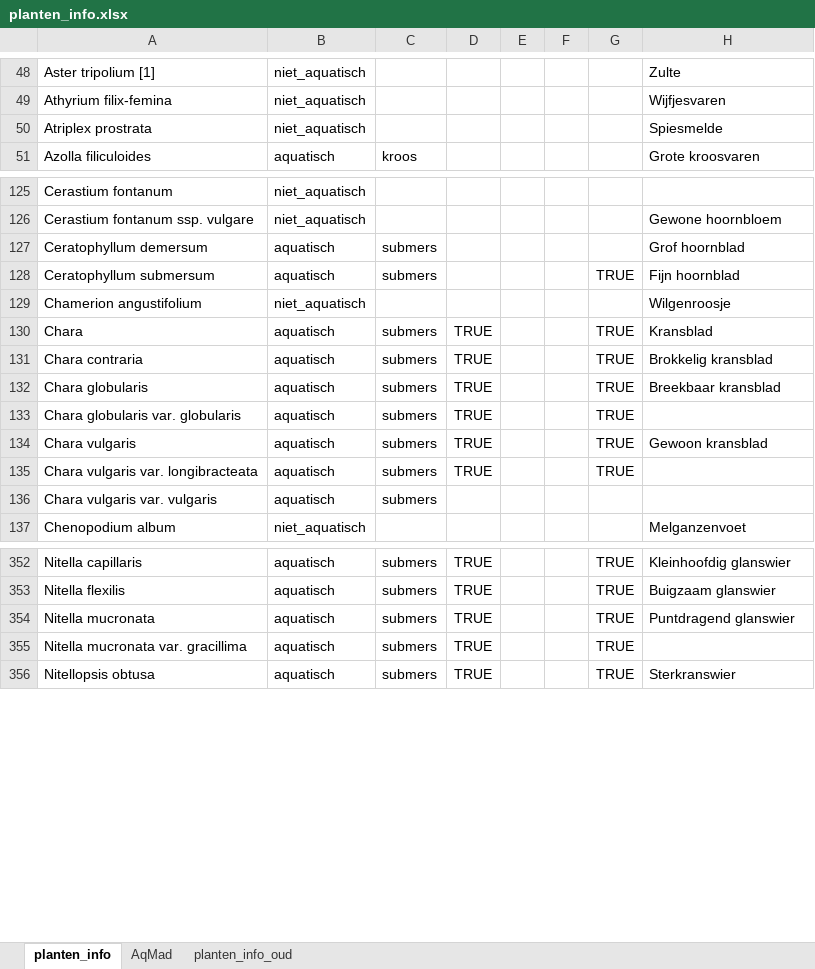
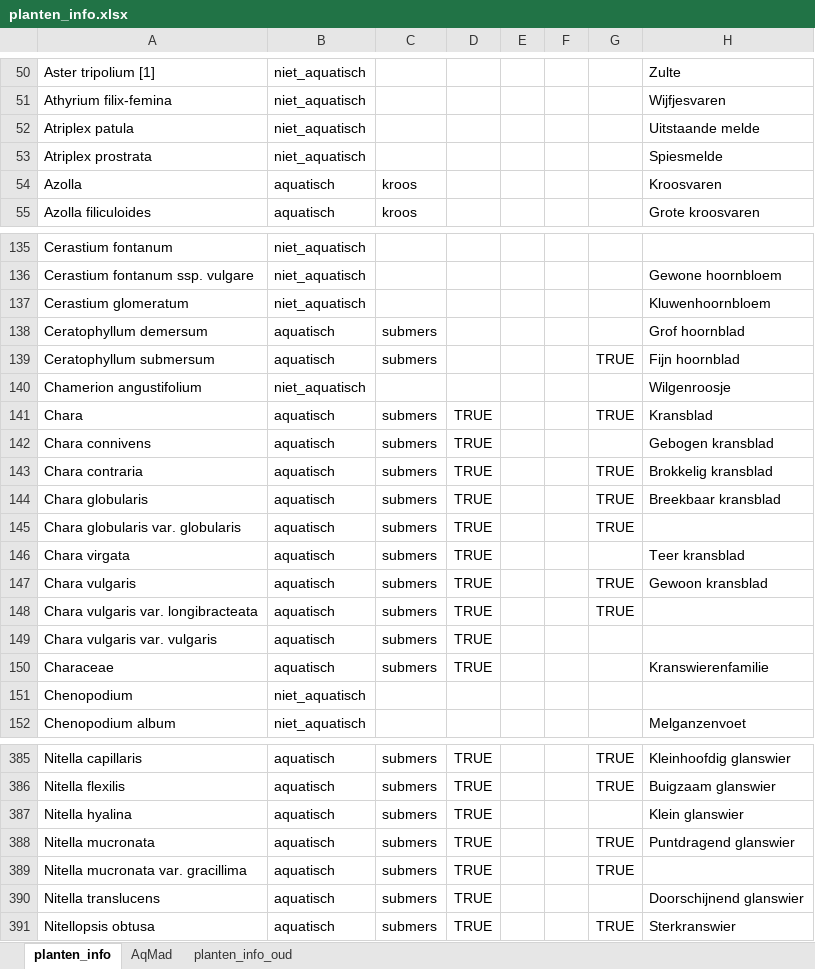
Before and after one commit to HHSK-wkl/wklrap_2025, an Excel workbook: data/planten_info.xlsx, sheet planten_info, drawn as a sheet; only a part is shown, gaps mark what is left out; values as stored, in another font and other column widths than the file's, no borders; addresses are those after the commit; the diff covers the shown part only; the diff names each change by its address in the sheet, - before the commit and + after, or states it on an @@ line.

Commit message:
bijgewerkt met ontbrekende taxa

```diff
--- a/data/planten_info.xlsx (sheet planten_info)
+++ b/data/planten_info.xlsx (sheet planten_info)
+row 52: Atriplex patula | niet_aquatisch |  |  |  |  |  | Uitstaande melde
+row 54: Azolla | aquatisch | kroos |  |  |  |  | Kroosvaren
+row 137: Cerastium glomeratum | niet_aquatisch |  |  |  |  |  | Kluwenhoornbloem
+row 142: Chara connivens | aquatisch | submers | TRUE |  |  |  | Gebogen kransblad
+row 146: Chara virgata | aquatisch | submers | TRUE |  |  |  | Teer kransblad
-D149: (empty)
+D149: TRUE
+row 150: Characeae | aquatisch | submers | TRUE |  |  |  | Kranswierenfamilie
+row 151: Chenopodium | niet_aquatisch
+row 387: Nitella hyalina | aquatisch | submers | TRUE |  |  |  | Klein glanswier
+row 390: Nitella translucens | aquatisch | submers | TRUE |  |  |  | Doorschijnend glanswier
```
Also changed, not shown: 49 added rows elsewhere in this sheet.
